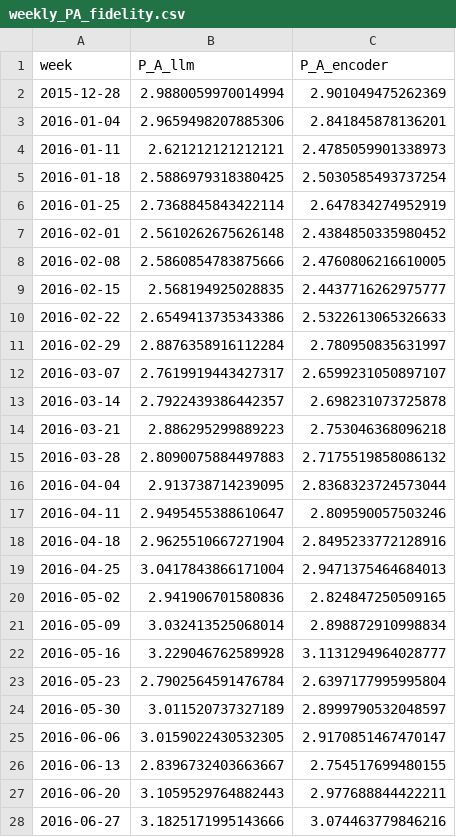
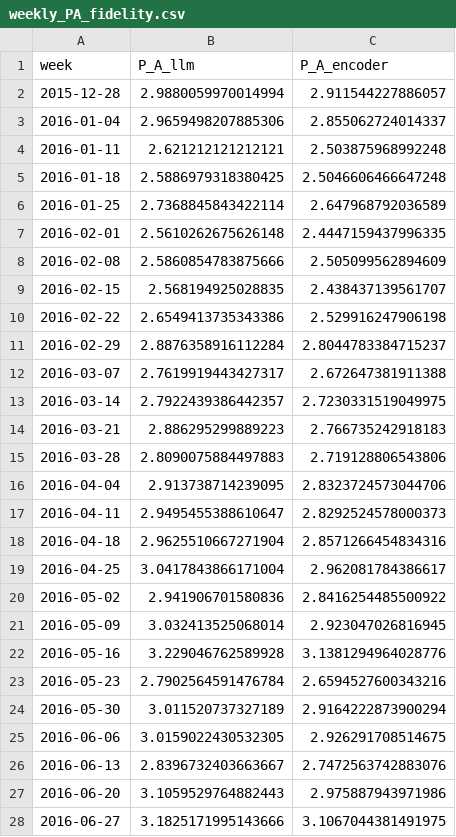
Before and after one commit to KareemElnaghy/Polarization-Network-Analysis, a CSV file: results/llm/final/encoder/weekly_PA_fidelity.csv, drawn as a sheet; only a part is shown; the diff covers the shown part only.

```diff
--- a/results/llm/final/encoder/weekly_PA_fidelity.csv
+++ b/results/llm/final/encoder/weekly_PA_fidelity.csv
@@ -1,28 +1,28 @@
 week,P_A_llm,P_A_encoder
-2015-12-28,2.9880059970014994,2.901049475262369
-2016-01-04,2.9659498207885306,2.841845878136201
-2016-01-11,2.621212121212121,2.4785059901338973
-2016-01-18,2.5886979318380425,2.5030585493737254
-2016-01-25,2.7368845843422114,2.647834274952919
-2016-02-01,2.5610262675626148,2.4384850335980452
-2016-02-08,2.5860854783875666,2.4760806216610005
-2016-02-15,2.568194925028835,2.4437716262975777
-2016-02-22,2.6549413735343386,2.5322613065326633
-2016-02-29,2.8876358916112284,2.780950835631997
-2016-03-07,2.7619919443427317,2.6599231050897107
-2016-03-14,2.7922439386442357,2.698231073725878
-2016-03-21,2.886295299889223,2.753046368096218
-2016-03-28,2.8090075884497883,2.7175519858086132
-2016-04-04,2.913738714239095,2.8368323724573044
-2016-04-11,2.9495455388610647,2.809590057503246
-2016-04-18,2.9625510667271904,2.8495233772128916
-2016-04-25,3.0417843866171004,2.9471375464684013
-2016-05-02,2.941906701580836,2.824847250509165
-2016-05-09,3.032413525068014,2.898872910998834
-2016-05-16,3.229046762589928,3.1131294964028777
-2016-05-23,2.7902564591476784,2.6397177995995804
-2016-05-30,3.011520737327189,2.8999790532048597
-2016-06-06,3.0159022430532305,2.9170851467470147
-2016-06-13,2.8396732403663667,2.754517699480155
-2016-06-20,3.1059529764882443,2.977688844422211
-2016-06-27,3.1825171995143666,3.074463779846216
+2015-12-28,2.9880059970014994,2.911544227886057
+2016-01-04,2.9659498207885306,2.855062724014337
+2016-01-11,2.621212121212121,2.503875968992248
+2016-01-18,2.5886979318380425,2.5046606466647248
+2016-01-25,2.7368845843422114,2.647968792036589
+2016-02-01,2.5610262675626148,2.4447159437996335
+2016-02-08,2.5860854783875666,2.505099562894609
+2016-02-15,2.568194925028835,2.438437139561707
+2016-02-22,2.6549413735343386,2.529916247906198
+2016-02-29,2.8876358916112284,2.8044783384715237
+2016-03-07,2.7619919443427317,2.672647381911388
+2016-03-14,2.7922439386442357,2.7230331519049975
+2016-03-21,2.886295299889223,2.766735242918183
+2016-03-28,2.8090075884497883,2.719128806543806
+2016-04-04,2.913738714239095,2.8323724573044706
+2016-04-11,2.9495455388610647,2.8292524578000373
+2016-04-18,2.9625510667271904,2.8571266454834316
+2016-04-25,3.0417843866171004,2.962081784386617
+2016-05-02,2.941906701580836,2.8416254485500922
+2016-05-09,3.032413525068014,2.923047026816945
+2016-05-16,3.229046762589928,3.1381294964028776
+2016-05-23,2.7902564591476784,2.6594527600343216
+2016-05-30,3.011520737327189,2.9164222873900294
+2016-06-06,3.0159022430532305,2.926291708514675
+2016-06-13,2.8396732403663667,2.7472563742883076
+2016-06-20,3.1059529764882443,2.975887943971986
+2016-06-27,3.1825171995143666,3.1067044381491975
```
Also changed, not shown: 26 edited cells elsewhere in this file, results/llm/index.csv, 5 other files.
